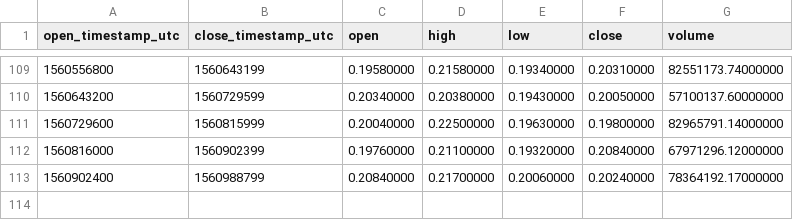
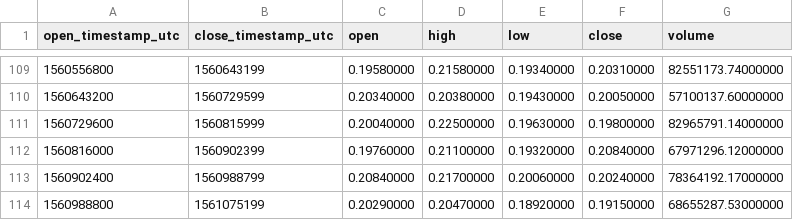
Before and after one commit to cryptobigbro/binance-FETUSDT, a CSV file: binance-FETUSDT-1d.csv, drawn as a sheet; only a part is shown, gaps mark what is left out; the diff names each change by its address in the sheet, - before the commit and + after, or states it on an @@ line.

```diff
--- a/binance-FETUSDT-1d.csv
+++ b/binance-FETUSDT-1d.csv
+row 114: 1560988800 | 1561075199 | 0.20290000 | 0.20470000 | 0.18920000 | 0.19150000 | 68655287.53000000
```
Also changed, not shown: binance-FETUSDT-1h.csv.
